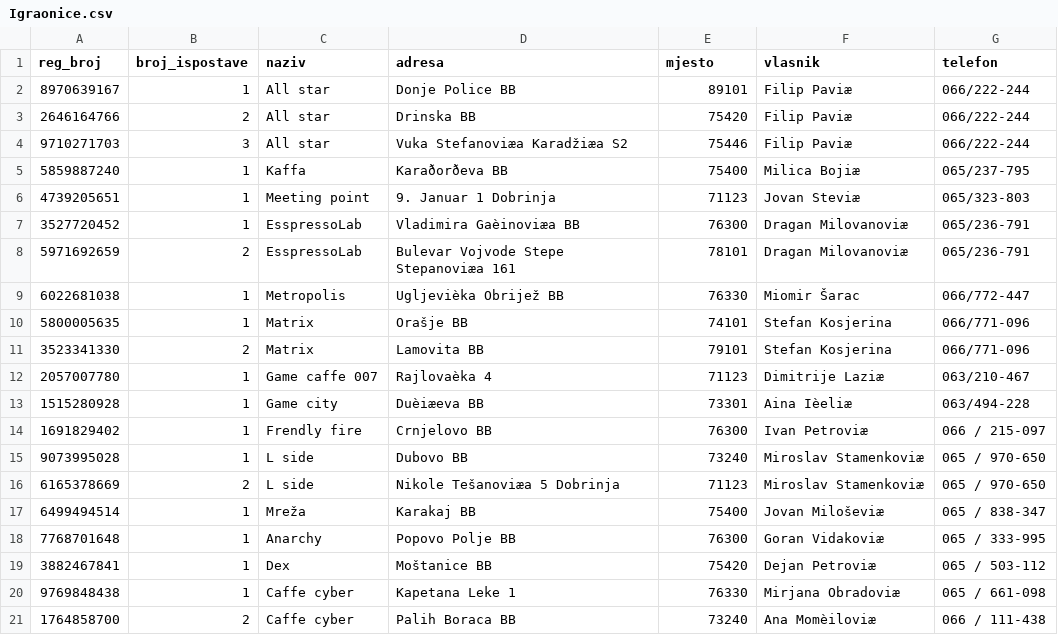
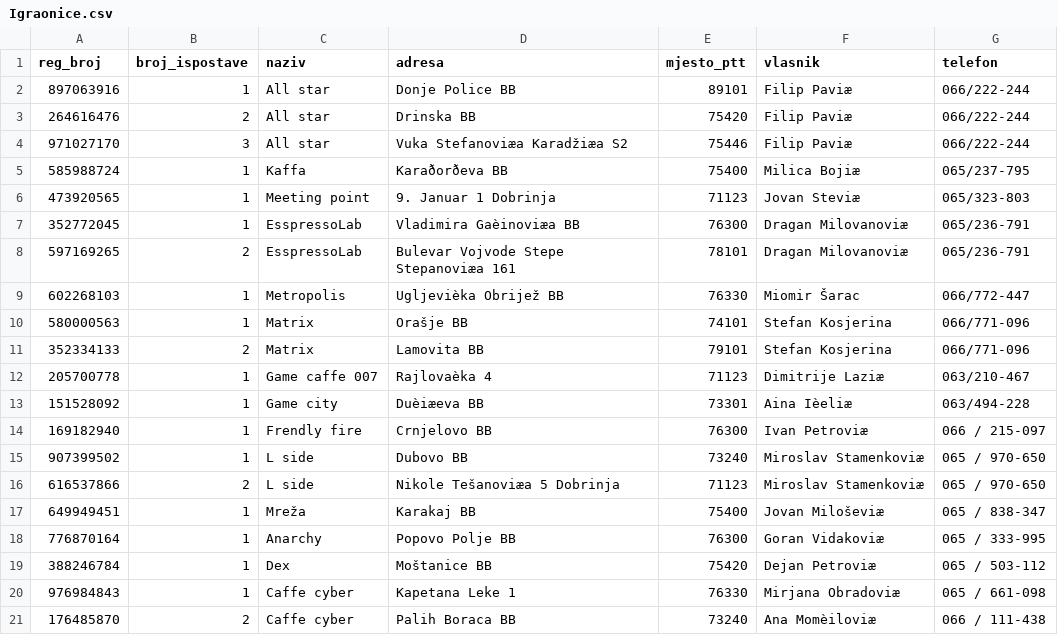
Before and after one commit to DanijelaMilanovic/Oblivion, a CSV file: Popunjavanje tabela/Igraonice.csv, drawn as a sheet.

```diff
--- a/Popunjavanje tabela/Igraonice.csv
+++ b/Popunjavanje tabela/Igraonice.csv
@@ -1,21 +1,21 @@
-reg_broj,broj_ispostave,naziv,adresa,mjesto,vlasnik,telefon
-8970639167,1,All star ,Donje Police BB,89101,Filip Paviæ,066/222-244
-2646164766,2,All star ,Drinska BB,75420,Filip Paviæ,066/222-244
-9710271703,3,All star ,Vuka Stefanoviæa Karadžiæa S2,75446,Filip Paviæ,066/222-244
-5859887240,1,Kaffa,Karaðorðeva BB,75400,Milica Bojiæ,065/237-795
-4739205651,1,Meeting point,9. Januar 1 Dobrinja,71123,Jovan Steviæ,065/323-803
-3527720452,1,EsspressoLab,Vladimira Gaèinoviæa BB,76300,Dragan Milovanoviæ,065/236-791
-5971692659,2,EsspressoLab,Bulevar Vojvode Stepe Stepanoviæa 161,78101,Dragan Milovanoviæ,065/236-791
-6022681038,1,Metropolis,Ugljevièka Obrijež BB,76330,Miomir Šarac,066/772-447
-5800005635,1,Matrix,Orašje BB,74101,Stefan Kosjerina,066/771-096
-3523341330,2,Matrix,Lamovita BB,79101,Stefan Kosjerina,066/771-096
-2057007780,1,Game caffe 007,Rajlovaèka 4,71123,Dimitrije Laziæ,063/210-467
-1515280928,1,Game city ,Duèiæeva BB,73301,Aina Ièeliæ,063/494-228
-1691829402,1,Frendly fire,Crnjelovo BB,76300,Ivan Petroviæ,066 / 215-097
-9073995028,1,L side,Dubovo BB,73240,Miroslav Stamenkoviæ,065 / 970-650
-6165378669,2,L side,Nikole Tešanoviæa 5 Dobrinja,71123,Miroslav Stamenkoviæ,065 / 970-650
-6499494514,1,Mreža,Karakaj BB,75400,Jovan Miloševiæ,065 / 838-347
-7768701648,1,Anarchy,Popovo Polje BB,76300,Goran Vidakoviæ,065 / 333-995
-3882467841,1,Dex,Moštanice BB,75420,Dejan Petroviæ,065 / 503-112
-9769848438,1,Caffe cyber,Kapetana Leke 1,76330,Mirjana Obradoviæ,065 / 661-098
-1764858700,2,Caffe cyber,Palih Boraca BB,73240,Ana Momèiloviæ,066 / 111-438
+reg_broj,broj_ispostave,naziv,adresa,mjesto_ptt,vlasnik,telefon
+897063916,1,All star ,Donje Police BB,89101,Filip Paviæ,066/222-244
+264616476,2,All star ,Drinska BB,75420,Filip Paviæ,066/222-244
+971027170,3,All star ,Vuka Stefanoviæa Karadžiæa S2,75446,Filip Paviæ,066/222-244
+585988724,1,Kaffa,Karaðorðeva BB,75400,Milica Bojiæ,065/237-795
+473920565,1,Meeting point,9. Januar 1 Dobrinja,71123,Jovan Steviæ,065/323-803
+352772045,1,EsspressoLab,Vladimira Gaèinoviæa BB,76300,Dragan Milovanoviæ,065/236-791
+597169265,2,EsspressoLab,Bulevar Vojvode Stepe Stepanoviæa 161,78101,Dragan Milovanoviæ,065/236-791
+602268103,1,Metropolis,Ugljevièka Obrijež BB,76330,Miomir Šarac,066/772-447
+580000563,1,Matrix,Orašje BB,74101,Stefan Kosjerina,066/771-096
+352334133,2,Matrix,Lamovita BB,79101,Stefan Kosjerina,066/771-096
+205700778,1,Game caffe 007,Rajlovaèka 4,71123,Dimitrije Laziæ,063/210-467
+151528092,1,Game city ,Duèiæeva BB,73301,Aina Ièeliæ,063/494-228
+169182940,1,Frendly fire,Crnjelovo BB,76300,Ivan Petroviæ,066 / 215-097
+907399502,1,L side,Dubovo BB,73240,Miroslav Stamenkoviæ,065 / 970-650
+616537866,2,L side,Nikole Tešanoviæa 5 Dobrinja,71123,Miroslav Stamenkoviæ,065 / 970-650
+649949451,1,Mreža,Karakaj BB,75400,Jovan Miloševiæ,065 / 838-347
+776870164,1,Anarchy,Popovo Polje BB,76300,Goran Vidakoviæ,065 / 333-995
+388246784,1,Dex,Moštanice BB,75420,Dejan Petroviæ,065 / 503-112
+976984843,1,Caffe cyber,Kapetana Leke 1,76330,Mirjana Obradoviæ,065 / 661-098
+176485870,2,Caffe cyber,Palih Boraca BB,73240,Ana Momèiloviæ,066 / 111-438
```
Also changed, not shown: Popunjavanje tabela/Racunari.csv, 16 other files.
